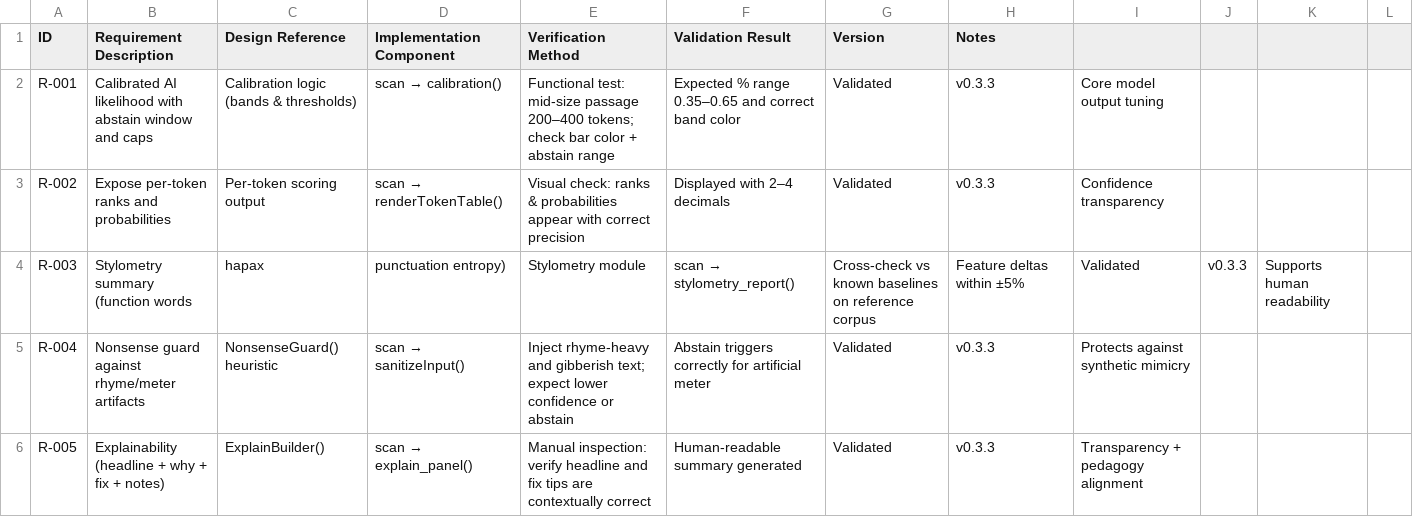
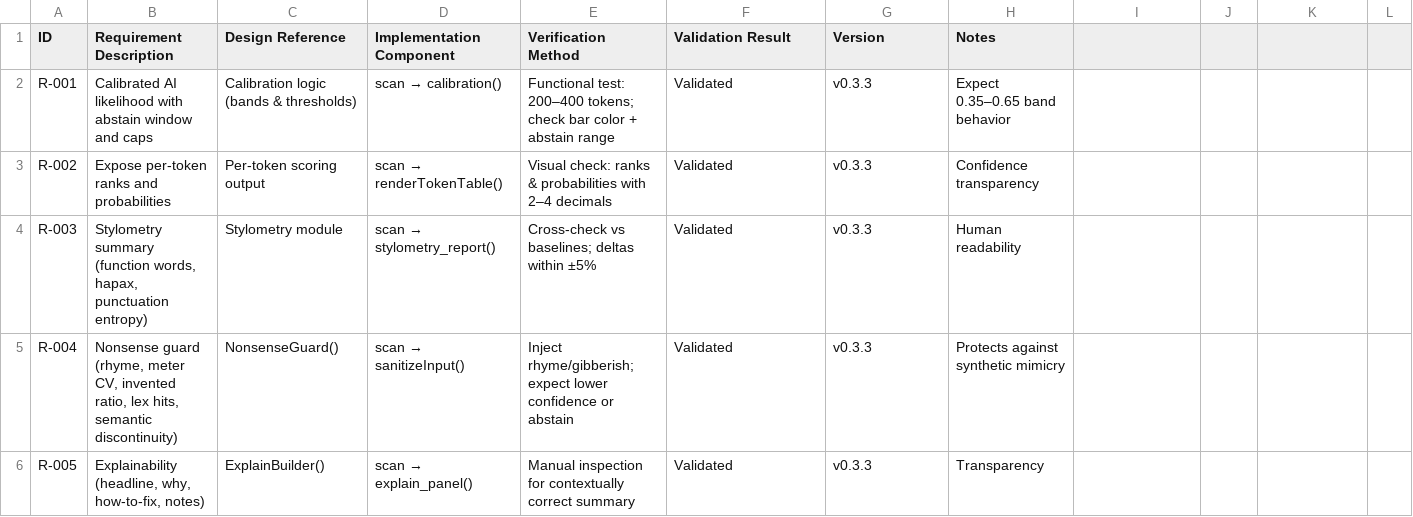
Before and after one commit to sorenessen/AI_Scanner, a CSV file: docs/traceability.csv, drawn as a sheet; only a part is shown; the diff covers the shown part only.

Commit message:
docs: fix traceability.csv to valid 8-column CSV

```diff
--- a/docs/traceability.csv
+++ b/docs/traceability.csv
@@ -2,5 +2,5 @@ ID,Requirement Description,Design Reference,Implementation Component,Verificatio
-R-001,Calibrated AI likelihood with abstain window and caps,Calibration logic (bands & thresholds),scan → calibration(),Functional test: mid-size passage 200–400 tokens; check bar color + abstain range,Expected % range 0.35–0.65 and correct band color,Validated,v0.3.3,Core model output tuning
-R-002,Expose per-token ranks and probabilities,Per-token scoring output,scan → renderTokenTable(),Visual check: ranks & probabilities appear with correct precision,Displayed with 2–4 decimals,Validated,v0.3.3,Confidence transparency
-R-003,Stylometry summary (function words, hapax, punctuation entropy),Stylometry module,scan → stylometry_report(),Cross-check vs known baselines on reference corpus,Feature deltas within ±5%,Validated,v0.3.3,Supports human readability
-R-004,Nonsense guard against rhyme/meter artifacts,NonsenseGuard() heuristic,scan → sanitizeInput(),Inject rhyme-heavy and gibberish text; expect lower confidence or abstain,Abstain triggers correctly for artificial meter,Validated,v0.3.3,Protects against synthetic mimicry
-R-005,Explainability (headline + why + fix + notes),ExplainBuilder(),scan → explain_panel(),Manual inspection: verify headline and fix tips are contextually correct,Human-readable summary generated,Validated,v0.3.3,Transparency + pedagogy alignment
+"R-001","Calibrated AI likelihood with abstain window and caps","Calibration logic (bands & thresholds)","scan → calibration()","Functional test: 200–400 tokens; check bar color + abstain range","Validated","v0.3.3","Expect 0.35–0.65 band behavior"
+"R-002","Expose per-token ranks and probabilities","Per-token scoring output","scan → renderTokenTable()","Visual check: ranks & probabilities with 2–4 decimals","Validated","v0.3.3","Confidence transparency"
+"R-003","Stylometry summary (function words, hapax, punctuation entropy)","Stylometry module","scan → stylometry_report()","Cross-check vs baselines; deltas within ±5%","Validated","v0.3.3","Human readability"
+"R-004","Nonsense guard (rhyme, meter CV, invented ratio, lex hits, semantic discontinuity)","NonsenseGuard()","scan → sanitizeInput()","Inject rhyme/gibberish; expect lower confidence or abstain","Validated","v0.3.3","Protects against synthetic mimicry"
+"R-005","Explainability (headline, why, how-to-fix, notes)","ExplainBuilder()","scan → explain_panel()","Manual inspection for contextually correct summary","Validated","v0.3.3","Transparency"
```
Also changed, not shown: 48 edited cells elsewhere in this file.
